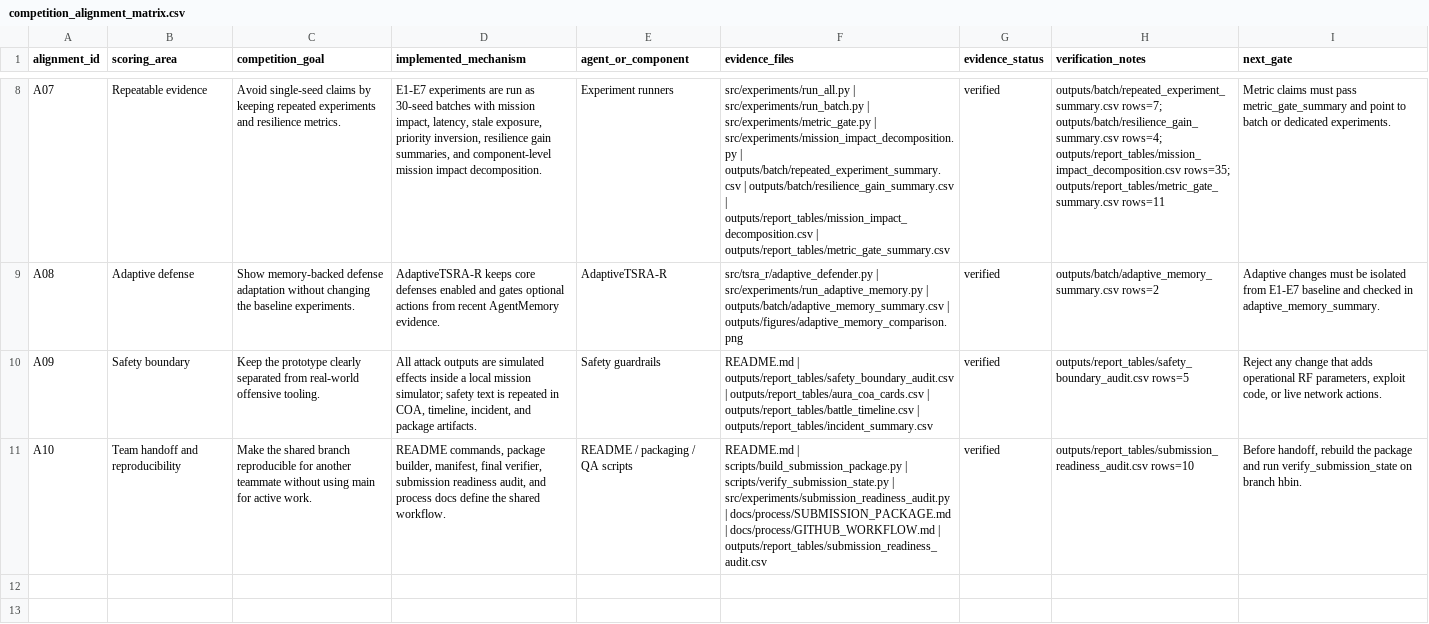
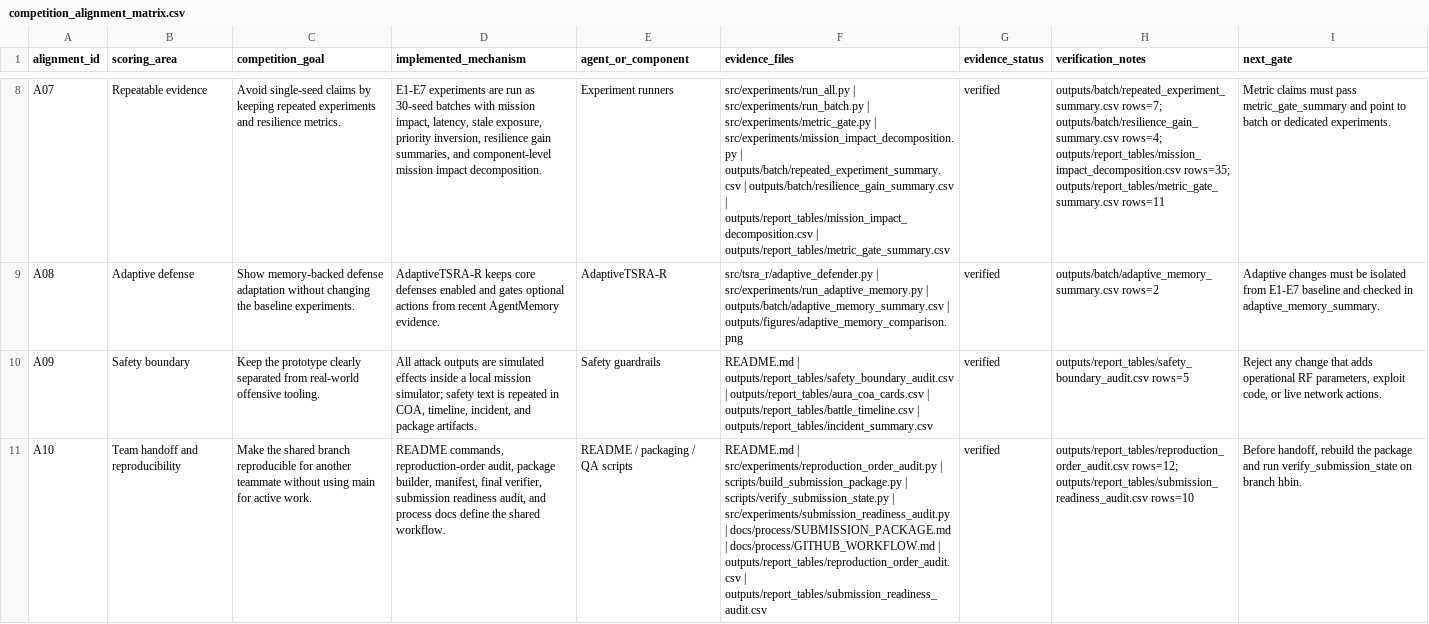
Before and after one commit to Hbin77/LIG_DAH_AGI, a CSV file: outputs/report_tables/competition_alignment_matrix.csv, drawn as a sheet; only a part is shown, gaps mark what is left out; the diff names each change by its address in the sheet, - before the commit and + after, or states it on an @@ line.

```diff
--- a/outputs/report_tables/competition_alignment_matrix.csv
+++ b/outputs/report_tables/competition_alignment_matrix.csv
-D11 (implemented_mechanism): README commands, package builder,…
+D11 (implemented_mechanism): README commands, reproduction-order audit, package builder,…
-F11 (evidence_files): README.md | scripts/build_submission_package.py | scripts/verify_submission_state.py | src/experiments/submission_readiness_audit.py | docs/process/SUBMISSION_PACKAGE.md | docs/process/GITHUB_WORKFLOW.md | outputs/report_tables/submission_readiness_audit.csv
+F11 (evidence_files): README.md | src/experiments/reproduction_order_audit.py | scripts/build_submission_package.py | scripts/verify_submission_state.py | src/experiments/submission_readiness_audit.py | docs/process/SUBMISSION_PACKAGE.md | docs/process/GITHUB_WORKFLOW.md | outputs/report_tables/reproduction_order_audit.csv | outputs/report_tables/submission_readiness_audit.csv
-H11 (verification_notes): outputs/report_tables/submission_readiness_audit.csv rows=10
+H11 (verification_notes): outputs/report_tables/reproduction_order_audit.csv rows=12; outputs/report_tables/submission_readiness_audit.csv rows=10
```
Also changed, not shown: outputs/report_tables/submission_readiness_audit.csv, 17 other files.
